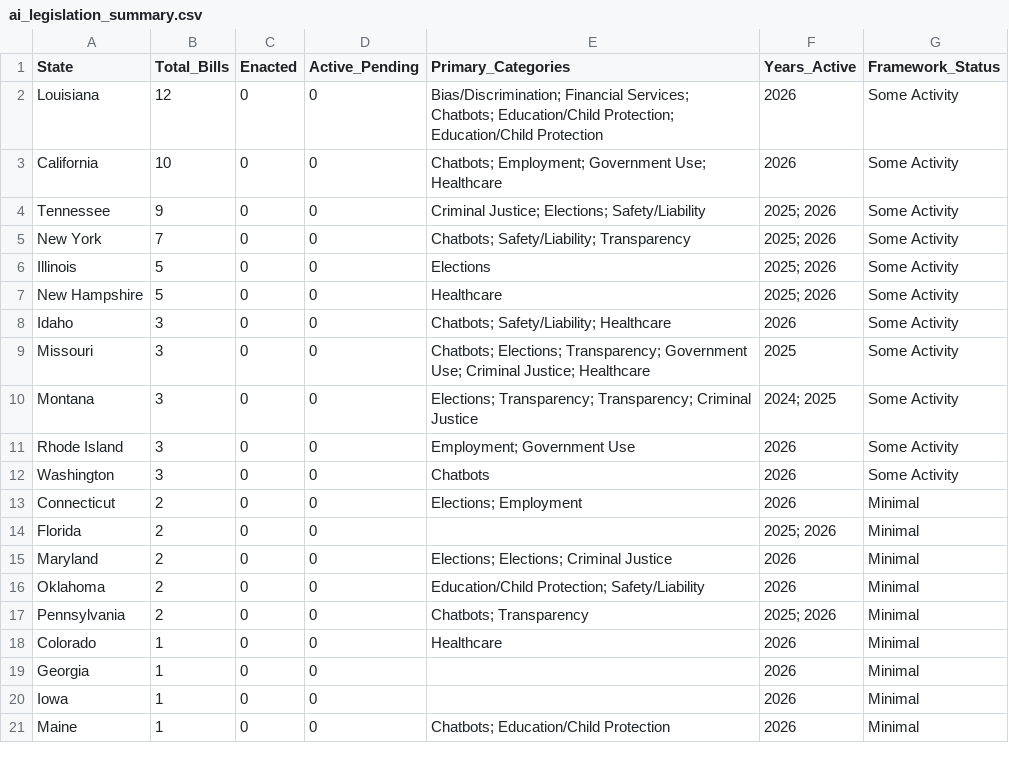
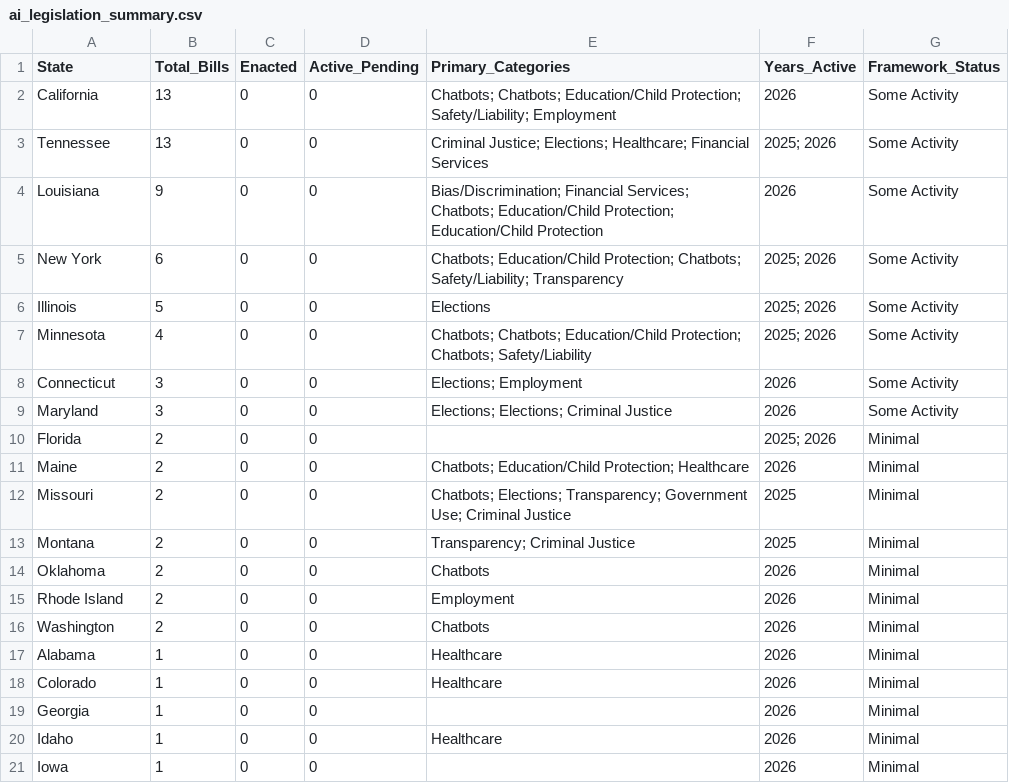
Before and after one commit to nikzei/state-ai-legislation-tracker, a CSV file: data/ai_legislation_summary.csv, drawn as a sheet; only a part is shown; the diff covers the shown part only.

```diff
--- a/data/ai_legislation_summary.csv
+++ b/data/ai_legislation_summary.csv
@@ -1,21 +1,21 @@
 State,Total_Bills,Enacted,Active_Pending,Primary_Categories,Years_Active,Framework_Status
-Louisiana,12,0,0,Bias/Discrimination; Financial Services; Chatbots; Education/Child Protection; Education/Child Protection,2026,Some Activity
-California,10,0,0,Chatbots; Employment; Government Use; Healthcare,2026,Some Activity
-Tennessee,9,0,0,Criminal Justice; Elections; Safety/Liability,2025; 2026,Some Activity
-New York,7,0,0,Chatbots; Safety/Liability; Transparency,2025; 2026,Some Activity
+California,13,0,0,Chatbots; Chatbots; Education/Child Protection; Safety/Liability; Employment,2026,Some Activity
+Tennessee,13,0,0,Criminal Justice; Elections; Healthcare; Financial Services,2025; 2026,Some Activity
+Louisiana,9,0,0,Bias/Discrimination; Financial Services; Chatbots; Education/Child Protection; Education/Child Protection,2026,Some Activity
+New York,6,0,0,Chatbots; Education/Child Protection; Chatbots; Safety/Liability; Transparency,2025; 2026,Some Activity
 Illinois,5,0,0,Elections,2025; 2026,Some Activity
-New Hampshire,5,0,0,Healthcare,2025; 2026,Some Activity
-Idaho,3,0,0,Chatbots; Safety/Liability; Healthcare,2026,Some Activity
-Missouri,3,0,0,Chatbots; Elections; Transparency; Government Use; Criminal Justice; Healthcare,2025,Some Activity
-Montana,3,0,0,Elections; Transparency; Transparency; Criminal Justice,2024; 2025,Some Activity
-Rhode Island,3,0,0,Employment; Government Use,2026,Some Activity
-Washington,3,0,0,Chatbots,2026,Some Activity
-Connecticut,2,0,0,Elections; Employment,2026,Minimal
+Minnesota,4,0,0,Chatbots; Chatbots; Education/Child Protection; Chatbots; Safety/Liability,2025; 2026,Some Activity
+Connecticut,3,0,0,Elections; Employment,2026,Some Activity
+Maryland,3,0,0,Elections; Elections; Criminal Justice,2026,Some Activity
 Florida,2,0,0,,2025; 2026,Minimal
-Maryland,2,0,0,Elections; Elections; Criminal Justice,2026,Minimal
-Oklahoma,2,0,0,Education/Child Protection; Safety/Liability,2026,Minimal
-Pennsylvania,2,0,0,Chatbots; Transparency,2025; 2026,Minimal
+Maine,2,0,0,Chatbots; Education/Child Protection; Healthcare,2026,Minimal
+Missouri,2,0,0,Chatbots; Elections; Transparency; Government Use; Criminal Justice,2025,Minimal
+Montana,2,0,0,Transparency; Criminal Justice,2025,Minimal
+Oklahoma,2,0,0,Chatbots,2026,Minimal
+Rhode Island,2,0,0,Employment,2026,Minimal
+Washington,2,0,0,Chatbots,2026,Minimal
+Alabama,1,0,0,Healthcare,2026,Minimal
 Colorado,1,0,0,Healthcare,2026,Minimal
 Georgia,1,0,0,,2026,Minimal
+Idaho,1,0,0,Healthcare,2026,Minimal
 Iowa,1,0,0,,2026,Minimal
-Maine,1,0,0,Chatbots; Education/Child Protection,2026,Minimal
```
Also changed, not shown: 2 removed rows elsewhere in this file, data/ai_legislation_bills.csv.
